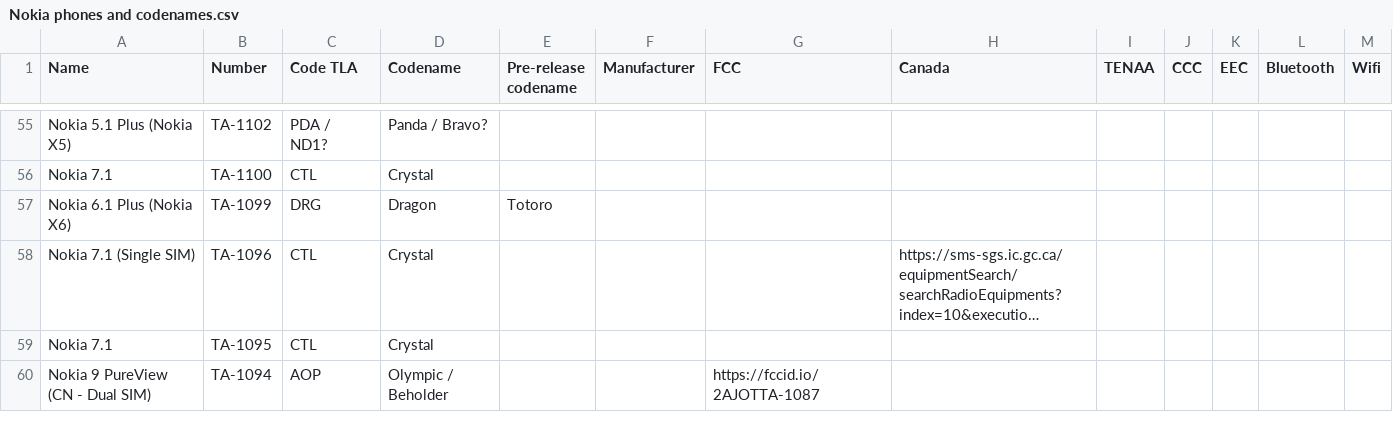
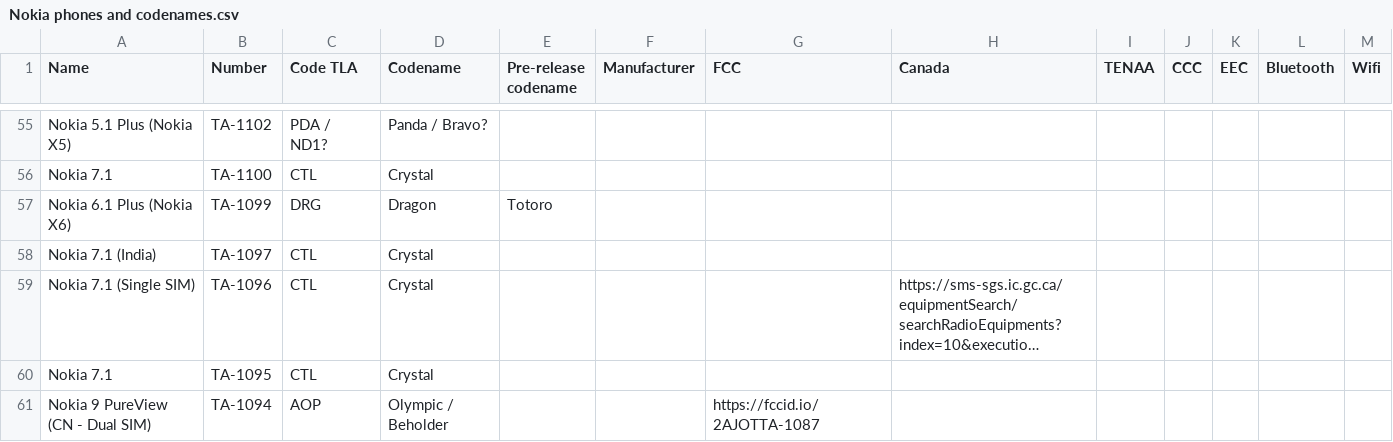
Before and after one commit to madb1lly/HMD-Nokia-phones-data, a CSV file: Nokia phones and codenames.csv, drawn as a sheet; only a part is shown, gaps mark what is left out; long unchanged cells end in …; the diff names each change by its address in the sheet, - before the commit and + after, or states it on an @@ line.

Commit message:
Add TA-1097

```diff
--- a/Nokia phones and codenames.csv
+++ b/Nokia phones and codenames.csv
+row 58: Nokia 7.1 (India) | TA-1097 | CTL | Crystal
```
